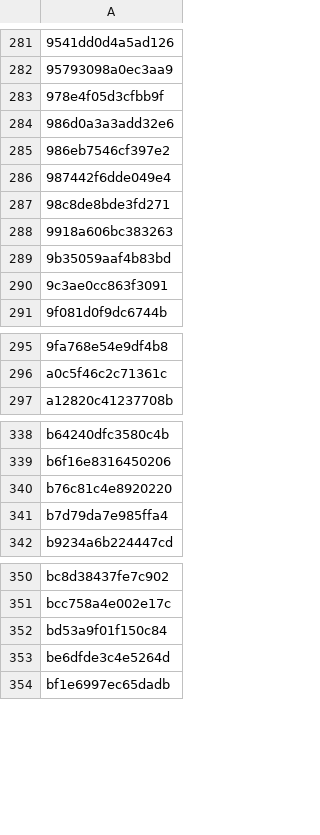
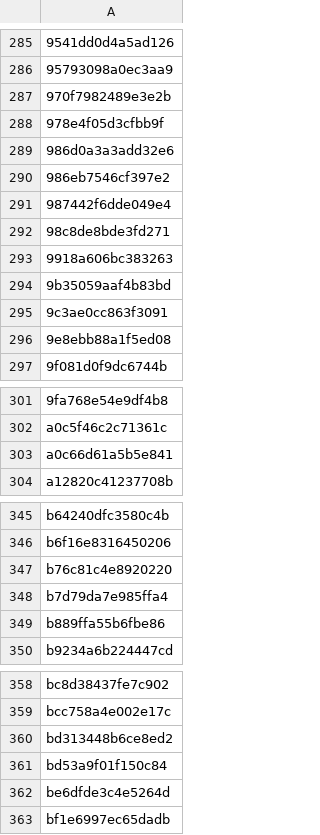
Before and after one commit to anasadil33/jobtracker, a CSV file: seen.csv, drawn as a sheet; only a part is shown, gaps mark what is left out; the diff covers the shown part only; the diff names each change by its address in the sheet, - before the commit and + after, or states it on an @@ line.

```diff
--- a/seen.csv
+++ b/seen.csv
+row 287: 970f7982489e3e2b
+row 296: 9e8ebb88a1f5ed08
+row 303: a0c66d61a5b5e841
+row 349: b889ffa55b6fbe86
+row 360: bd313448b6ce8ed2
```
Also changed, not shown: 7 added rows elsewhere in this file, jobs_latest.csv.
